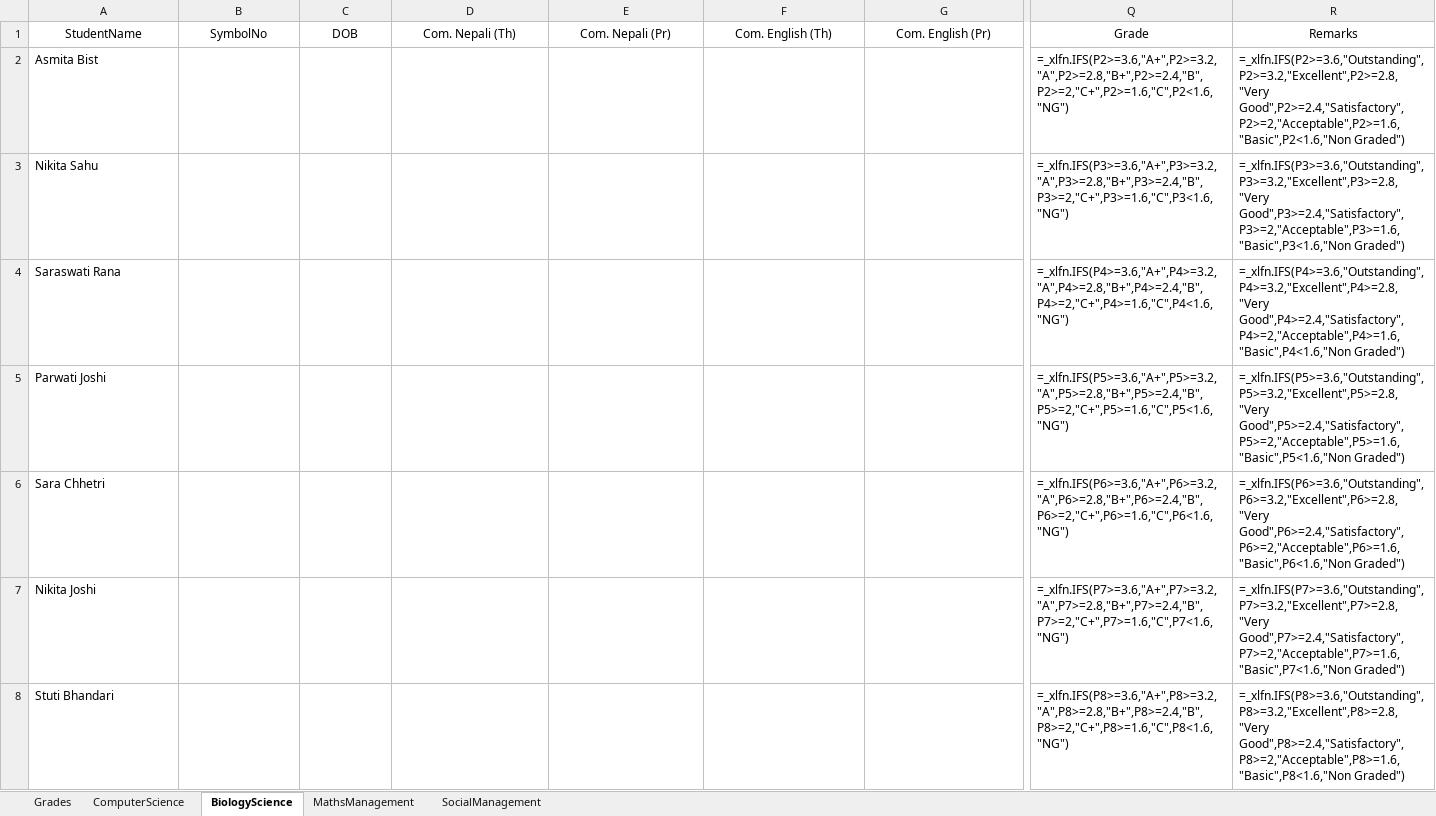
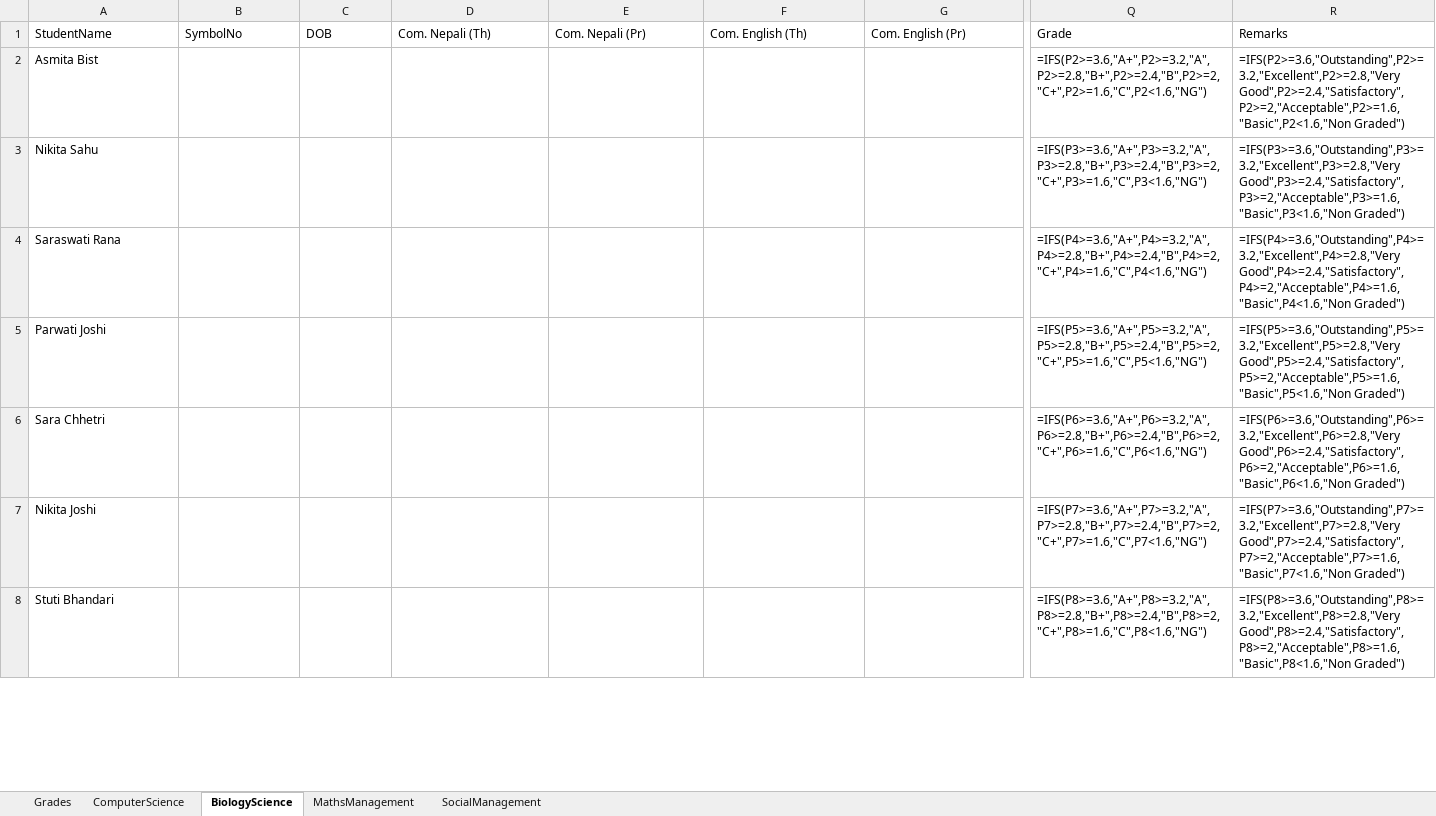
Before and after one commit to sarceducationfoundation/database, an Excel workbook: results.xlsx, sheet BiologyScience, drawn as a sheet; only a part is shown, gaps mark what is left out; values as stored, in another font and other column widths than the file's, no borders; formulas are shown in place of their values; the diff covers the shown part only; the diff names each change by its address in the sheet, - before the commit and + after, or states it on an @@ line.

Commit message:
Update results.xlsx from SARC website admin

```diff
--- a/results.xlsx (sheet BiologyScience)
+++ b/results.xlsx (sheet BiologyScience)
-A1:R1 alignment: center
+A1:R1 alignment: left
-Q2: =_xlfn.IFS(P2>=3.6,"A+",P2>=3.2,"A",P2>=2.8,"B+",P2>=2.4,"B",P2>=2,"C+",P2>=1.6,"C",P2<1.6,"NG")
+Q2: =IFS(P2>=3.6,"A+",P2>=3.2,"A",P2>=2.8,"B+",P2>=2.4,"B",P2>=2,"C+",P2>=1.6,"C",P2<1.6,"NG")
-R2: =_xlfn.IFS(P2>=3.6,"Outstanding",P2>=3.2,"Excellent",P2>=2.8,"Very Good",P2>=2.4,"Satisfactory",P2>=2,"Acceptable",P2>=1.6,"Basic",P2<1.6,"Non Graded")
+R2: =IFS(P2>=3.6,"Outstanding",P2>=3.2,"Excellent",P2>=2.8,"Very Good",P2>=2.4,"Satisfactory",P2>=2,"Acceptable",P2>=1.6,"Basic",P2<1.6,"Non Graded")
-Q3: =_xlfn.IFS(P3>=3.6,"A+",P3>=3.2,"A",P3>=2.8,"B+",P3>=2.4,"B",P3>=2,"C+",P3>=1.6,"C",P3<1.6,"NG")
+Q3: =IFS(P3>=3.6,"A+",P3>=3.2,"A",P3>=2.8,"B+",P3>=2.4,"B",P3>=2,"C+",P3>=1.6,"C",P3<1.6,"NG")
-R3: =_xlfn.IFS(P3>=3.6,"Outstanding",P3>=3.2,"Excellent",P3>=2.8,"Very Good",P3>=2.4,"Satisfactory",P3>=2,"Acceptable",P3>=1.6,"Basic",P3<1.6,"Non Graded")
+R3: =IFS(P3>=3.6,"Outstanding",P3>=3.2,"Excellent",P3>=2.8,"Very Good",P3>=2.4,"Satisfactory",P3>=2,"Acceptable",P3>=1.6,"Basic",P3<1.6,"Non Graded")
-Q4: =_xlfn.IFS(P4>=3.6,"A+",P4>=3.2,"A",P4>=2.8,"B+",P4>=2.4,"B",P4>=2,"C+",P4>=1.6,"C",P4<1.6,"NG")
+Q4: =IFS(P4>=3.6,"A+",P4>=3.2,"A",P4>=2.8,"B+",P4>=2.4,"B",P4>=2,"C+",P4>=1.6,"C",P4<1.6,"NG")
-R4: =_xlfn.IFS(P4>=3.6,"Outstanding",P4>=3.2,"Excellent",P4>=2.8,"Very Good",P4>=2.4,"Satisfactory",P4>=2,"Acceptable",P4>=1.6,"Basic",P4<1.6,"Non Graded")
+R4: =IFS(P4>=3.6,"Outstanding",P4>=3.2,"Excellent",P4>=2.8,"Very Good",P4>=2.4,"Satisfactory",P4>=2,"Acceptable",P4>=1.6,"Basic",P4<1.6,"Non Graded")
-Q5: =_xlfn.IFS(P5>=3.6,"A+",P5>=3.2,"A",P5>=2.8,"B+",P5>=2.4,"B",P5>=2,"C+",P5>=1.6,"C",P5<1.6,"NG")
+Q5: =IFS(P5>=3.6,"A+",P5>=3.2,"A",P5>=2.8,"B+",P5>=2.4,"B",P5>=2,"C+",P5>=1.6,"C",P5<1.6,"NG")
-R5: =_xlfn.IFS(P5>=3.6,"Outstanding",P5>=3.2,"Excellent",P5>=2.8,"Very Good",P5>=2.4,"Satisfactory",P5>=2,"Acceptable",P5>=1.6,"Basic",P5<1.6,"Non Graded")
+R5: =IFS(P5>=3.6,"Outstanding",P5>=3.2,"Excellent",P5>=2.8,"Very Good",P5>=2.4,"Satisfactory",P5>=2,"Acceptable",P5>=1.6,"Basic",P5<1.6,"Non Graded")
-Q6: =_xlfn.IFS(P6>=3.6,"A+",P6>=3.2,"A",P6>=2.8,"B+",P6>=2.4,"B",P6>=2,"C+",P6>=1.6,"C",P6<1.6,"NG")
+Q6: =IFS(P6>=3.6,"A+",P6>=3.2,"A",P6>=2.8,"B+",P6>=2.4,"B",P6>=2,"C+",P6>=1.6,"C",P6<1.6,"NG")
-R6: =_xlfn.IFS(P6>=3.6,"Outstanding",P6>=3.2,"Excellent",P6>=2.8,"Very Good",P6>=2.4,"Satisfactory",P6>=2,"Acceptable",P6>=1.6,"Basic",P6<1.6,"Non Graded")
+R6: =IFS(P6>=3.6,"Outstanding",P6>=3.2,"Excellent",P6>=2.8,"Very Good",P6>=2.4,"Satisfactory",P6>=2,"Acceptable",P6>=1.6,"Basic",P6<1.6,"Non Graded")
-Q7: =_xlfn.IFS(P7>=3.6,"A+",P7>=3.2,"A",P7>=2.8,"B+",P7>=2.4,"B",P7>=2,"C+",P7>=1.6,"C",P7<1.6,"NG")
+Q7: =IFS(P7>=3.6,"A+",P7>=3.2,"A",P7>=2.8,"B+",P7>=2.4,"B",P7>=2,"C+",P7>=1.6,"C",P7<1.6,"NG")
-R7: =_xlfn.IFS(P7>=3.6,"Outstanding",P7>=3.2,"Excellent",P7>=2.8,"Very Good",P7>=2.4,"Satisfactory",P7>=2,"Acceptable",P7>=1.6,"Basic",P7<1.6,"Non Graded")
+R7: =IFS(P7>=3.6,"Outstanding",P7>=3.2,"Excellent",P7>=2.8,"Very Good",P7>=2.4,"Satisfactory",P7>=2,"Acceptable",P7>=1.6,"Basic",P7<1.6,"Non Graded")
-Q8: =_xlfn.IFS(P8>=3.6,"A+",P8>=3.2,"A",P8>=2.8,"B+",P8>=2.4,"B",P8>=2,"C+",P8>=1.6,"C",P8<1.6,"NG")
+Q8: =IFS(P8>=3.6,"A+",P8>=3.2,"A",P8>=2.8,"B+",P8>=2.4,"B",P8>=2,"C+",P8>=1.6,"C",P8<1.6,"NG")
-R8: =_xlfn.IFS(P8>=3.6,"Outstanding",P8>=3.2,"Excellent",P8>=2.8,"Very Good",P8>=2.4,"Satisfactory",P8>=2,"Acceptable",P8>=1.6,"Basic",P8<1.6,"Non Graded")
+R8: =IFS(P8>=3.6,"Outstanding",P8>=3.2,"Excellent",P8>=2.8,"Very Good",P8>=2.4,"Satisfactory",P8>=2,"Acceptable",P8>=1.6,"Basic",P8<1.6,"Non Graded")
```
Also changed, not shown: 112 edited cells and cell formats elsewhere in this sheet, sheet Grades, sheet ComputerScience, sheet MathsManagement, sheet SocialManagement.
